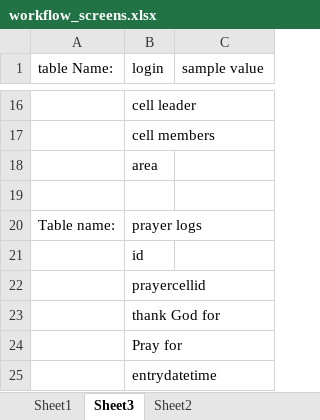
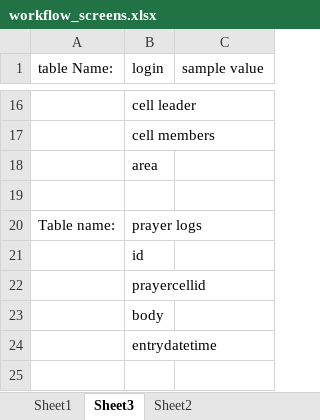
Before and after one commit to andrewmoses/helpfulresources, an Excel workbook: workflow_screens.xlsx, sheet Sheet3, drawn as a sheet; only a part is shown, gaps mark what is left out; values as stored, in another font and other column widths than the file's, no borders; the diff names each change by its address in the sheet, - before the commit and + after, or states it on an @@ line.

```diff
--- a/workflow_screens.xlsx (sheet Sheet3)
+++ b/workflow_screens.xlsx (sheet Sheet3)
-B23 (login): thank God for
+B23 (login): body
-row 24:  | Pray for
```
Also changed, not shown: 3 other files.
